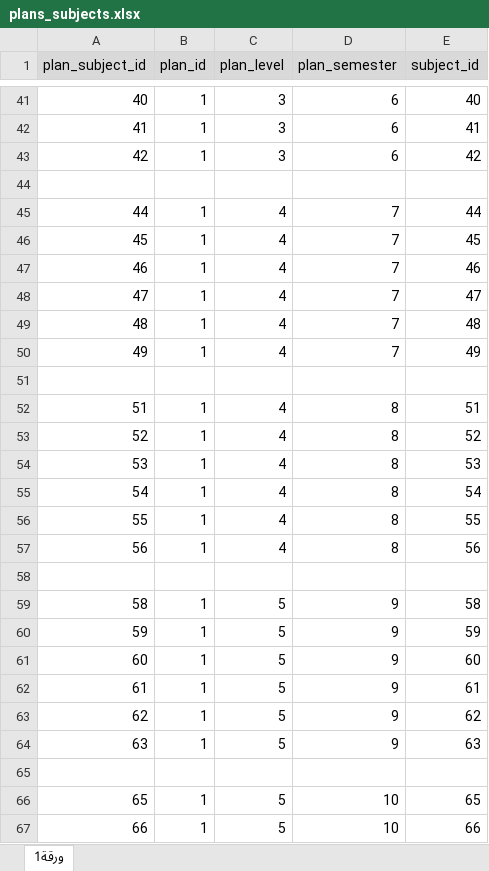
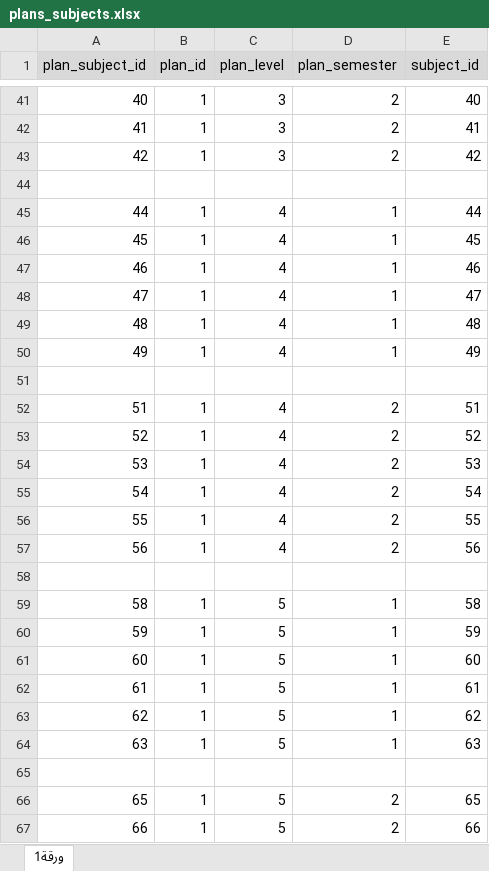
Before and after one commit to Momen9Sarsour/timetable-pro, an Excel workbook: ملفات الاكسل لمشروع التخرج/plans_subjects.xlsx, sheet ورقة1, drawn as a sheet; only a part is shown, gaps mark what is left out; values as stored, in another font and other column widths than the file's, no borders; the diff covers the shown part only; the diff names each change by its address in the sheet, - before the commit and + after, or states it on an @@ line.

```diff
--- a/ملفات الاكسل لمشروع التخرج/plans_subjects.xlsx (sheet ورقة1)
+++ b/ملفات الاكسل لمشروع التخرج/plans_subjects.xlsx (sheet ورقة1)
-D41:D43 (plan_semester): 6
+D41:D43 (plan_semester): 2
-D45:D50 (plan_semester): 7
+D45:D50 (plan_semester): 1
-D52:D57 (plan_semester): 8
+D52:D57 (plan_semester): 2
-D59:D64 (plan_semester): 9
+D59:D64 (plan_semester): 1
-D66:D67 (plan_semester): 10
+D66:D67 (plan_semester): 2
```
Also changed, not shown: 99 edited cells elsewhere in this sheet, ملفات الاكسل لمشروع التخرج/plans.xlsx, ملفات الاكسل لمشروع التخرج/subject.xlsx, 21 other files.
